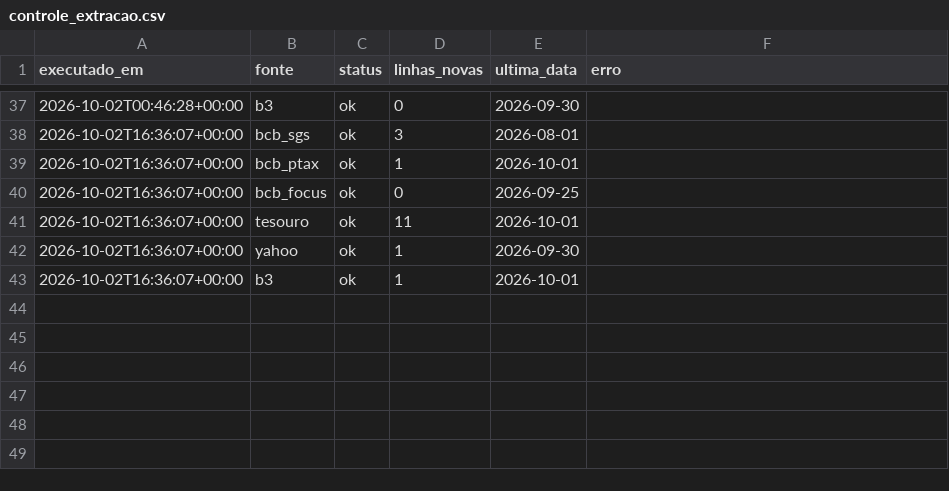
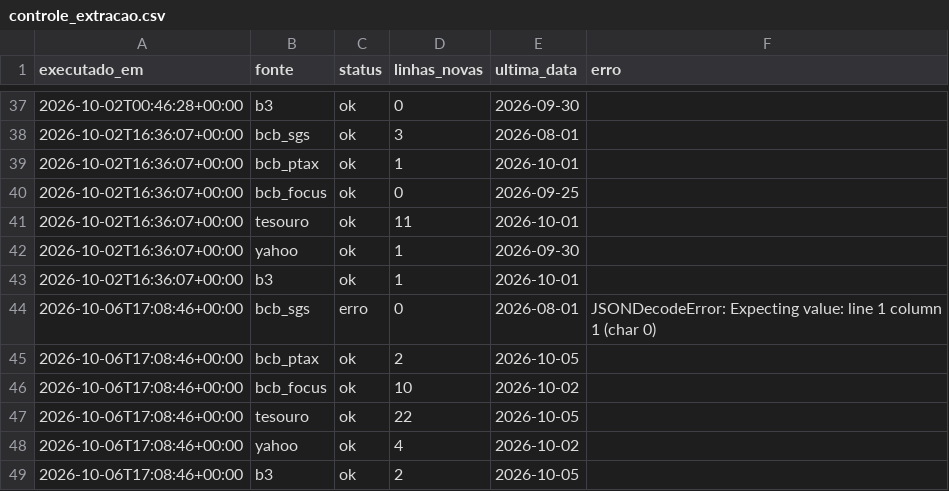
Before and after one commit to GloedenJoao/profissional, a CSV file: dados/controle_extracao.csv, drawn as a sheet; only a part is shown, gaps mark what is left out.

```diff
--- a/dados/controle_extracao.csv
+++ b/dados/controle_extracao.csv
@@ -43 +43,7 @@ executado_em,fonte,status,linhas_novas,ultima_data,erro
 2026-10-02T16:36:07+00:00,b3,ok,1,2026-10-01,
+2026-10-06T17:08:46+00:00,bcb_sgs,erro,0,2026-08-01,JSONDecodeError: Expecting value: line 1 column 1 (char 0)
+2026-10-06T17:08:46+00:00,bcb_ptax,ok,2,2026-10-05,
+2026-10-06T17:08:46+00:00,bcb_focus,ok,10,2026-10-02,
+2026-10-06T17:08:46+00:00,tesouro,ok,22,2026-10-05,
+2026-10-06T17:08:46+00:00,yahoo,ok,4,2026-10-02,
+2026-10-06T17:08:46+00:00,b3,ok,2,2026-10-05,
```
Also changed, not shown: dados/historico.csv, dados/series/focus_ipca.csv, 13 other files.
